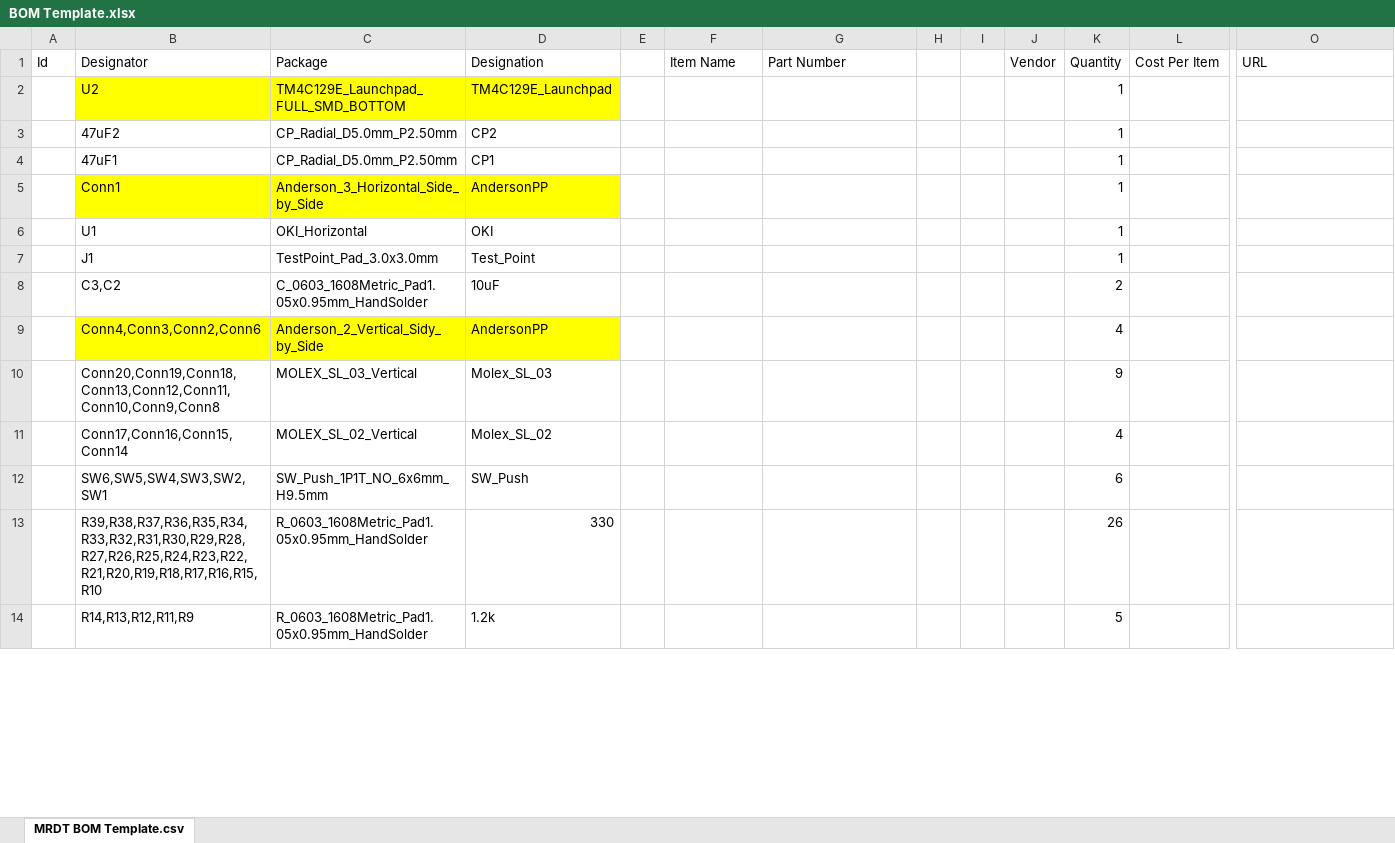
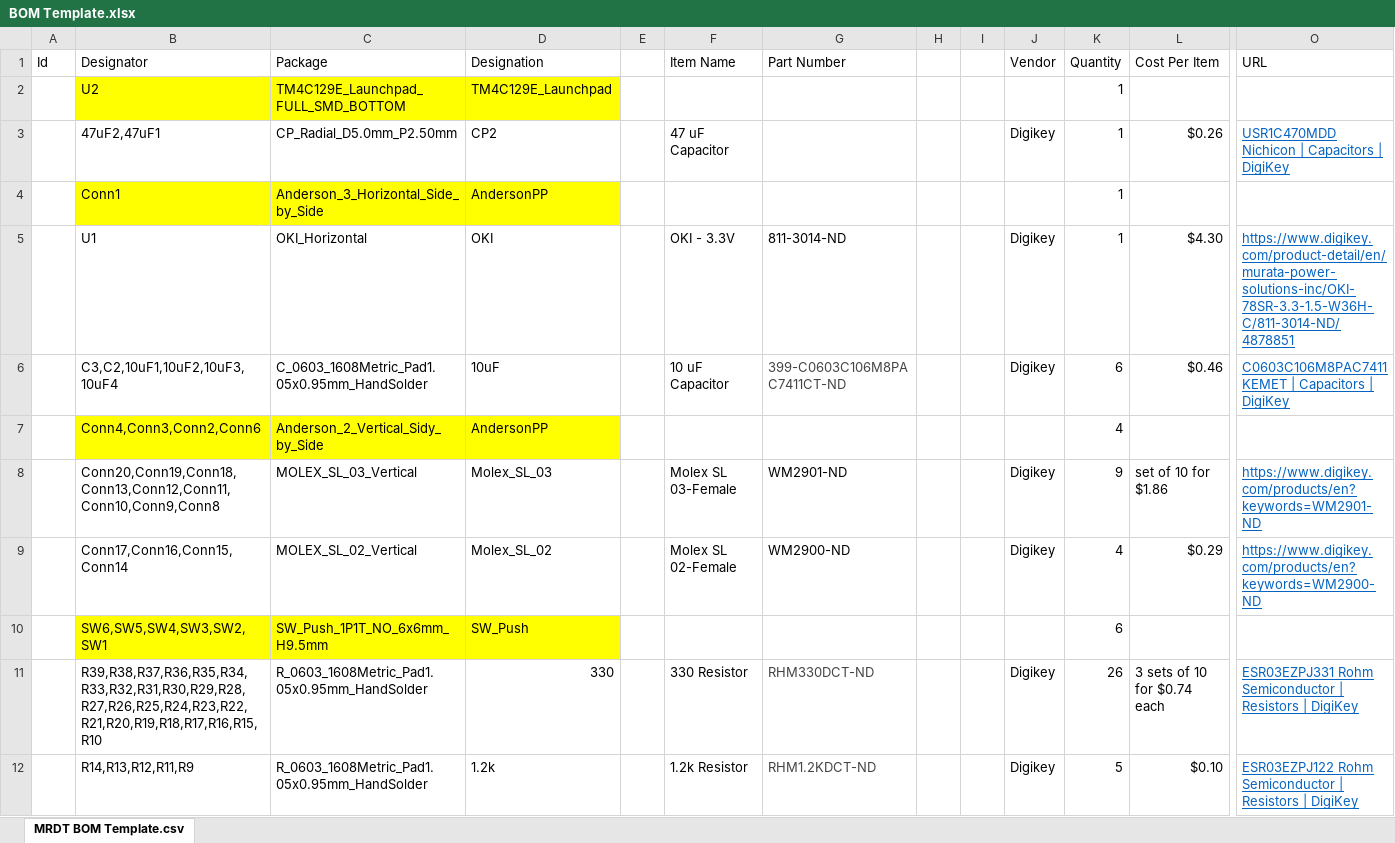
Before and after one commit to Blackbat-AI/ArmBoard_Hardware, an Excel workbook: Documentation/BOM Template.xlsx, sheet MRDT BOM Template.csv, drawn as a sheet; only a part is shown, gaps mark what is left out; values as stored, in another font and other column widths than the file's, no borders; removed rows and columns are numbered as before the commit, all else as after; rows hold the shown columns only; the diff covers the shown part only; the diff names each change by its address in the sheet, - before the commit and + after, or states it on an @@ line.

Commit message:
Updated BOM

```diff
--- a/Documentation/BOM Template.xlsx (sheet MRDT BOM Template.csv)
+++ b/Documentation/BOM Template.xlsx (sheet MRDT BOM Template.csv)
-row 3:  | 47uF2 | CP_Radial_D5.0mm_P2.50mm | CP2 |  |  |  |  |  |  | 1
-row 4:  | 47uF1 | CP_Radial_D5.0mm_P2.50mm | CP1 |  |  |  |  |  |  | 1
+row 3:  | 47uF2,47uF1 | CP_Radial_D5.0mm_P2.50mm | CP2 |  | 47 uF Capacitor |  |  |  | Digikey | 1 | $0.26 | USR1C470MDD Nichicon | Capacitors | DigiKey
-F5 (Item Name): (empty)
+F5 (Item Name): OKI - 3.3V
-G5 (Part Number): (empty)
+G5 (Part Number): 811-3014-ND
-J5 (Vendor): (empty)
+J5 (Vendor): Digikey
-L5 (Cost Per Item): (empty)
+L5 (Cost Per Item): $4.30
-O5 (URL): (empty)
+O5 (URL): https://www.digikey.com/product-detail/en/murata-power-solutions-inc/OKI-78SR-3.3-1.5-W36H-C/811-3014-ND/4878851
-row 7:  | J1 | TestPoint_Pad_3.0x3.0mm | Test_Point |  |  |  |  |  |  | 1
-row 8:  | C3,C2 | C_0603_1608Metric_Pad1.05x0.95mm_HandSolder | 10uF |  |  |  |  |  |  | 2
+row 6:  | C3,C2,10uF1,10uF2,10uF3,10uF4 | C_0603_1608Metric_Pad1.05x0.95mm_HandSolder | 10uF |  | 10 uF Capacitor | 399-C0603C106M8PAC7411CT-ND |  |  | Digikey | 6 | $0.46 | C0603C106M8PAC7411 KEMET | Capacitors | DigiKey
-F8 (Item Name): (empty)
+F8 (Item Name): Molex SL 03-Female
-G8 (Part Number): (empty)
+G8 (Part Number): WM2901-ND
-J8:J9 (Vendor): (empty)
+J8:J9 (Vendor): Digikey
-L8 (Cost Per Item): (empty)
+L8 (Cost Per Item): set of 10 for $1.86
-O8 (URL): (empty)
+O8 (URL): https://www.digikey.com/products/en?keywords=WM2901-ND
-F9 (Item Name): (empty)
+F9 (Item Name): Molex SL 02-Female
-G9 (Part Number): (empty)
+G9 (Part Number): WM2900-ND
-L9 (Cost Per Item): (empty)
+L9 (Cost Per Item): $0.29
-O9 (URL): (empty)
+O9 (URL): https://www.digikey.com/products/en?keywords=WM2900-ND
-B10:D10 fill: none
+B10:D10 fill: #FFFF00
-F11 (Item Name): (empty)
+F11 (Item Name): 330 Resistor
-G11 (Part Number): (empty)
+G11 (Part Number): RHM330DCT-ND
-J11:J12 (Vendor): (empty)
+J11:J12 (Vendor): Digikey
-L11 (Cost Per Item): (empty)
+L11 (Cost Per Item): 3 sets of 10 for $0.74 each
-O11 (URL): (empty)
+O11 (URL): ESR03EZPJ331 Rohm Semiconductor | Resistors | DigiKey
-F12 (Item Name): (empty)
+F12 (Item Name): 1.2k Resistor
-G12 (Part Number): (empty)
+G12 (Part Number): RHM1.2KDCT-ND
-L12 (Cost Per Item): (empty)
+L12 (Cost Per Item): $0.10
-O12 (URL): (empty)
+O12 (URL): ESR03EZPJ122 Rohm Semiconductor | Resistors | DigiKey
```
Also changed, not shown: 4 added rows, 5 removed rows, 30 edited cells and cell formats elsewhere in this sheet.
